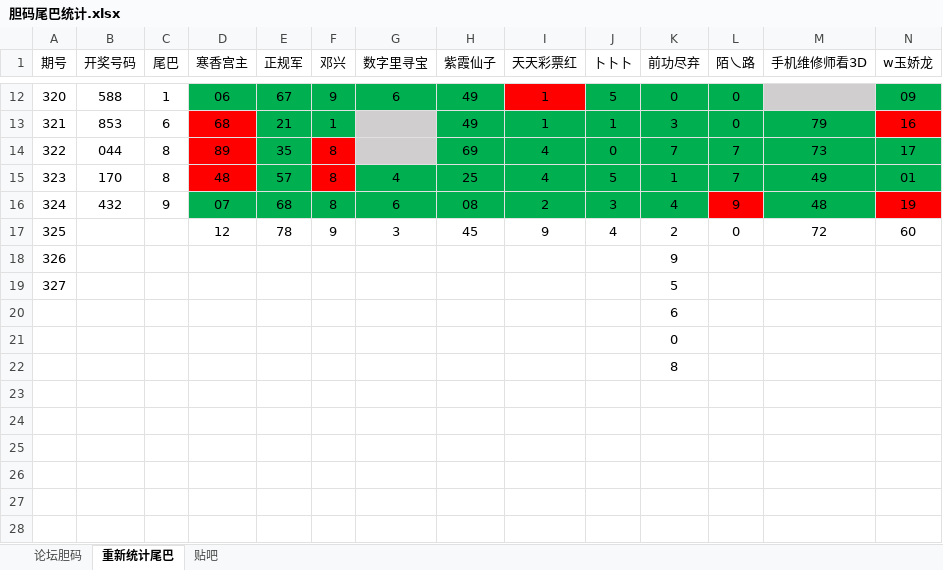
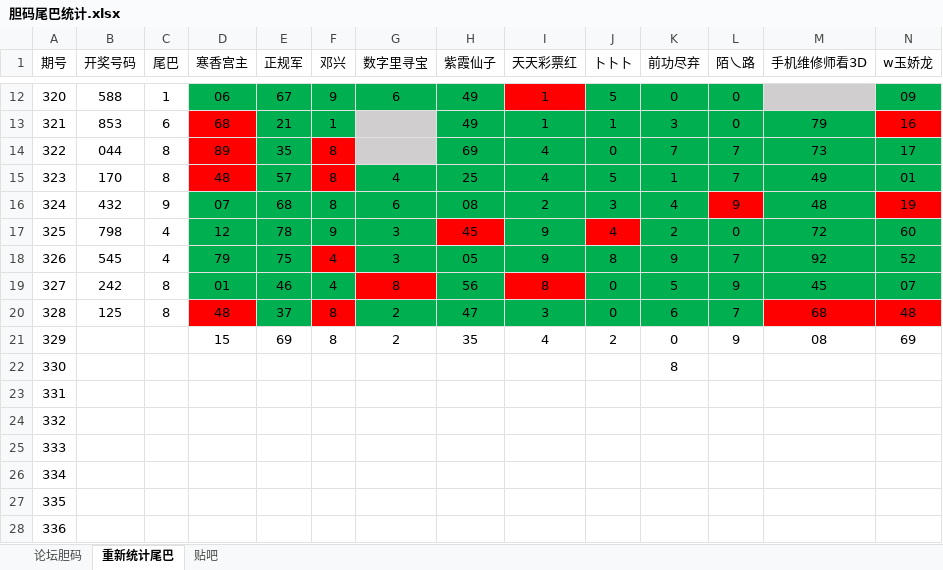
Before and after one commit to huahua495/MyLottery, an Excel workbook: app/src/main/java/com/renfei/mylottery/file/胆码尾巴统计.xlsx, sheet 重新统计尾巴, drawn as a sheet; only a part is shown, gaps mark what is left out; values as stored, in another font and other column widths than the file's, no borders; removed rows and columns are numbered as before the commit, all else as after; rows hold the shown columns only; the diff covers the shown part only; the diff names each change by its address in the sheet, - before the commit and + after, or states it on an @@ line.

```diff
--- a/app/src/main/java/com/renfei/mylottery/file/胆码尾巴统计.xlsx (sheet 重新统计尾巴)
+++ b/app/src/main/java/com/renfei/mylottery/file/胆码尾巴统计.xlsx (sheet 重新统计尾巴)
-B17 (开奖号码): (empty)
+B17 (开奖号码): 798
-C17 (尾巴): (empty)
+C17 (尾巴): 4
-D17:G17 fill: none
+D17:G17 fill: #00B050
-H17 fill: none
+H17 fill: #FF0000
-I17 fill: none
+I17 fill: #00B050
-J17 fill: none
+J17 fill: #FF0000
-K17:N17 fill: none
+K17:N17 fill: #00B050
-row 18: 326 |  |  |  |  |  |  |  |  |  | 9
-row 19: 327 |  |  |  |  |  |  |  |  |  | 5
-row 20:  |  |  |  |  |  |  |  |  |  | 6
-row 21:  |  |  |  |  |  |  |  |  |  | 0
+row 18: 326 | 545 | 4 | 79 | 75 | 4 | 3 | 05 | 9 | 8 | 9 | 7 | 92 | 52
+row 19: 327 | 242 | 8 | 01 | 46 | 4 | 8 | 56 | 8 | 0 | 5 | 9 | 45 | 07
+row 20: 328 | 125 | 8 | 48 | 37 | 8 | 2 | 47 | 3 | 0 | 6 | 7 | 68 | 48
+row 21: 329 |  |  | 15 | 69 | 8 | 2 | 35 | 4 | 2 | 0 | 9 | 08 | 69
@@ column A (期号) renumbered in row 22 @@
+row 23: 331
+row 24: 332
+row 25: 333
+row 26: 334
+row 27: 335
+row 28: 336
```
Also changed, not shown: cell formats elsewhere in this sheet, sheet 论坛胆码, sheet 贴吧, 1 other file.
